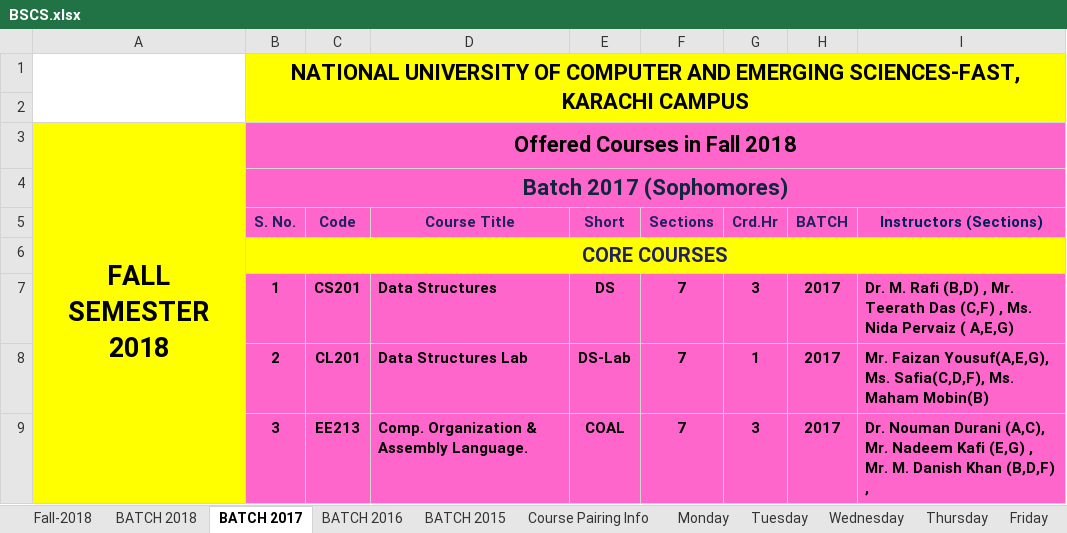
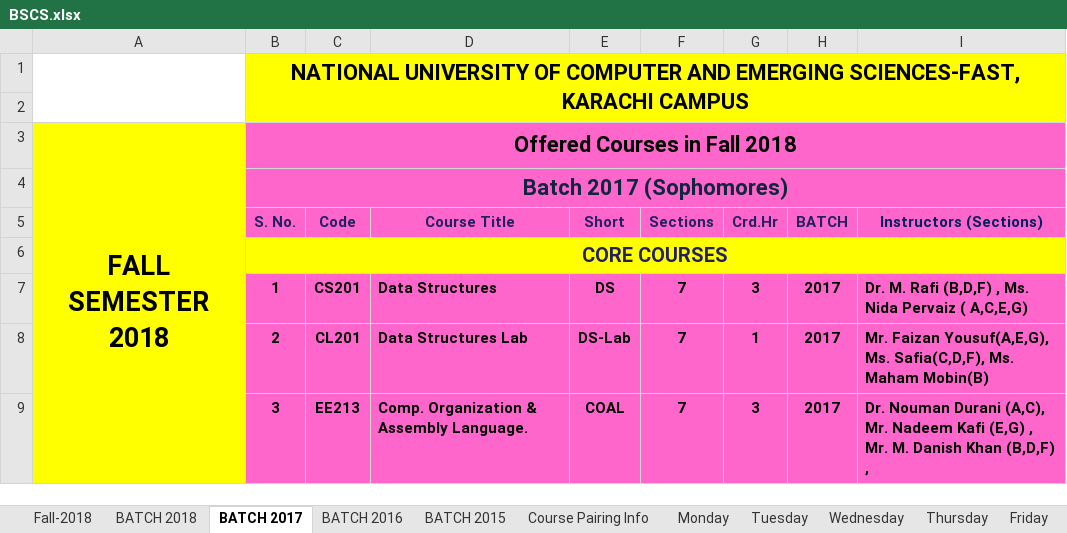
Before and after one commit to saadismail/timetable, an Excel workbook: include/BSCS.xlsx, sheet BATCH 2017, drawn as a sheet; only a part is shown; values as stored, in another font and other column widths than the file's, no borders; the diff names each change by its address in the sheet, - before the commit and + after, or states it on an @@ line.

```diff
--- a/include/BSCS.xlsx (sheet BATCH 2017)
+++ b/include/BSCS.xlsx (sheet BATCH 2017)
-I7 (Instructors (Sections)): …M. Rafi (B,D) , Mr. Teerath Das (C,F) , Ms. Nida Pervaiz ( A,E,G)
+I7 (Instructors (Sections)): …M. Rafi (B,D,F) , Ms. Nida Pervaiz ( A,C,E,G)
```
Also changed, not shown: sheet Tuesday, sheet Thursday, sheet Monday, sheet Fall-2018, include/BSCS-modified.xlsx.
